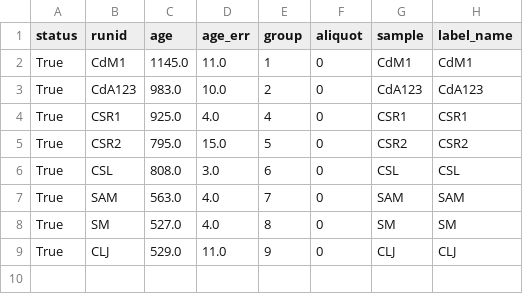
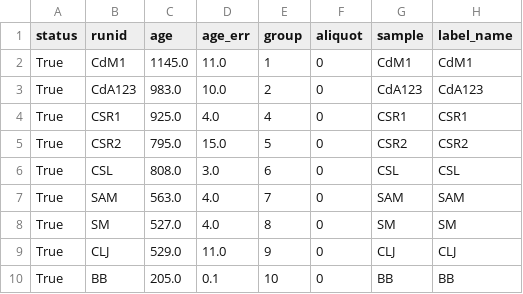
Before and after one commit to NMGRLData/VallesDomes, a CSV file: csv/PrevWorkSpellnHarrison1993.csv, drawn as a sheet; the diff names each change by its address in the sheet, - before the commit and + after, or states it on an @@ line.

Commit message:
<CSV> Modified dataset "PrevWorkSpellnHarrison1993"

```diff
--- a/csv/PrevWorkSpellnHarrison1993.csv
+++ b/csv/PrevWorkSpellnHarrison1993.csv
+row 10: True | BB | 205.0 | 0.1 | 10 | 0 | BB | BB
```
